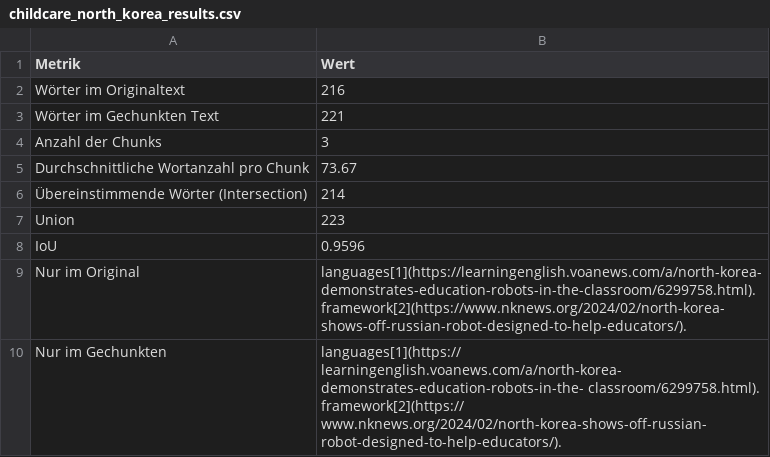
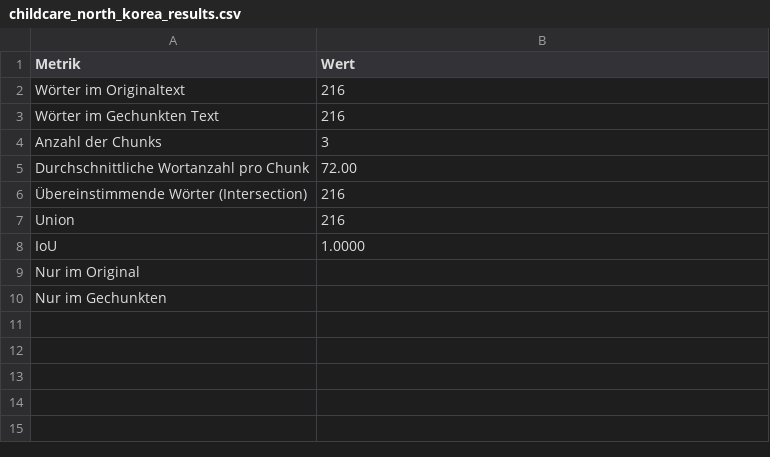
Before and after one commit to Ni-o-iN/Bachelorthesis, a CSV file: Experiment_1/Token/IoU_results/childcare_north_korea_results.csv, drawn as a sheet.

```diff
--- a/Experiment_1/Token/IoU_results/childcare_north_korea_results.csv
+++ b/Experiment_1/Token/IoU_results/childcare_north_korea_results.csv
@@ -2,9 +2,9 @@ Metrik,Wert
 Wörter im Originaltext,216
-Wörter im Gechunkten Text,221
+Wörter im Gechunkten Text,216
 Anzahl der Chunks,3
-Durchschnittliche Wortanzahl pro Chunk,73.67
-Übereinstimmende Wörter (Intersection),214
-Union,223
-IoU,0.9596
-Nur im Original,languages[1](https://learningenglish.voanews.com/a/north-korea-demonstrates-education-robots-in-the-classroom/6299758.html). framework[2](https://www.nknews.org/2024/02/north-korea-shows-off-russian-robot-designed-to-help-educators/).
-Nur im Gechunkten,languages[1](https:// learningenglish.voanews.com/a/north-korea- demonstrates-education-robots-in-the- classroom/6299758.html). framework[2](https:// www.nknews.org/2024/02/north-korea-shows-off-russian- robot-designed-to-help-educators/).
+Durchschnittliche Wortanzahl pro Chunk,72.00
+Übereinstimmende Wörter (Intersection),216
+Union,216
+IoU,1.0000
+Nur im Original,
+Nur im Gechunkten,
```
Also changed, not shown: Experiment_1/Absatz/IoU_results/childcare_north_korea_results.csv, Experiment_1/Absatz/IoU_results/hydrogen_coffee_mug_results.csv, 7 other files.
